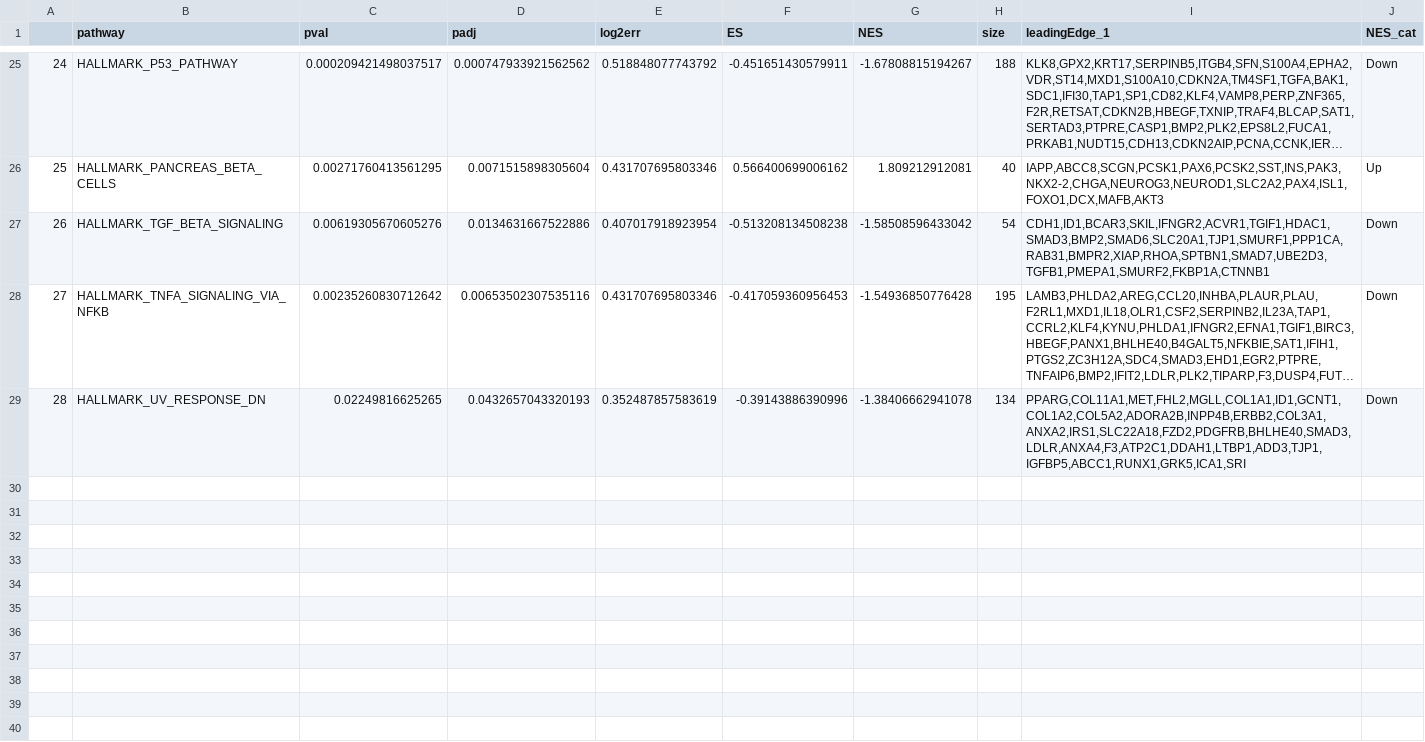
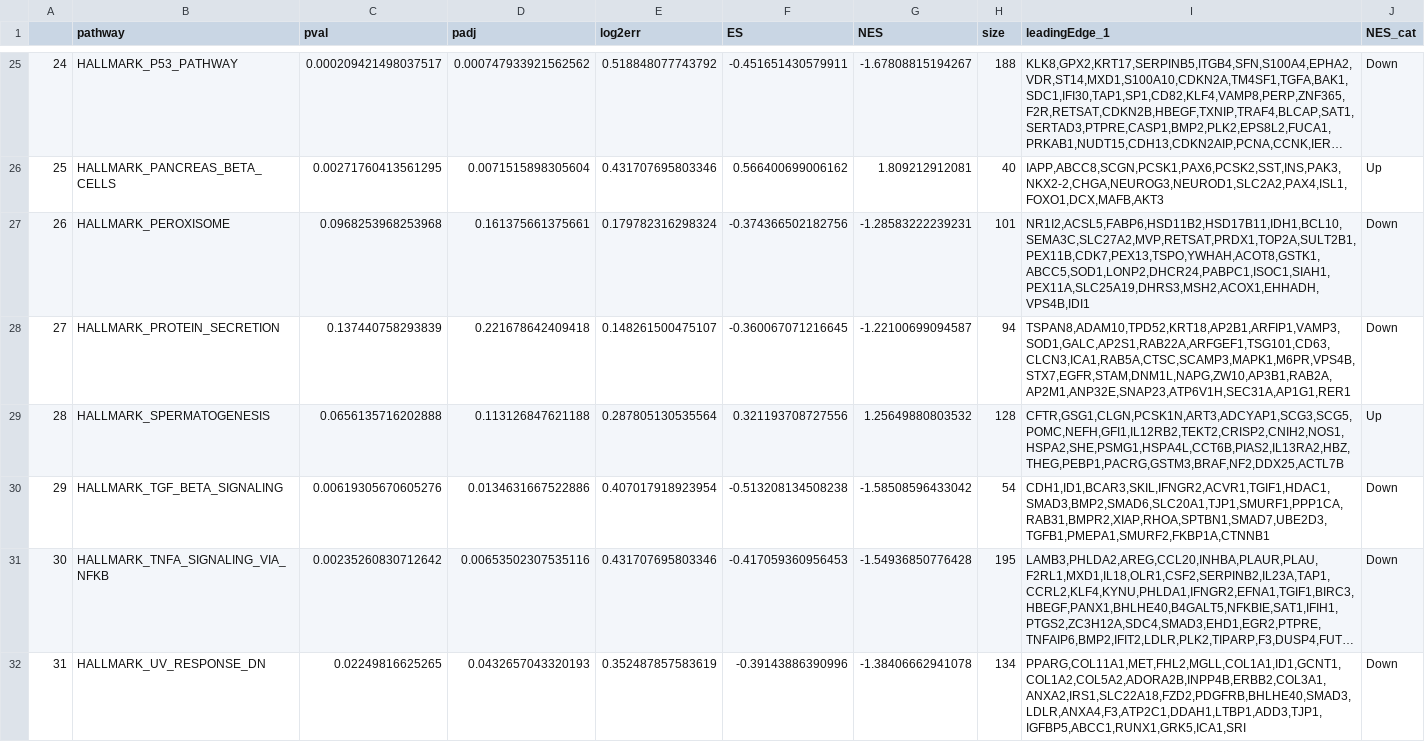
Before and after one commit to bioinfoIdisba/Carles_Barcelo, a CSV file: RESULTATS_GSE71729/TAULES/hallmarks_quartile.csv, drawn as a sheet; only a part is shown, gaps mark what is left out; long unchanged cells end in …; addresses are those after the commit; the diff names each change by its address in the sheet, - before the commit and + after, or states it on an @@ line.

```diff
--- a/RESULTATS_GSE71729/TAULES/hallmarks_quartile.csv
+++ b/RESULTATS_GSE71729/TAULES/hallmarks_quartile.csv
+row 27: 26 | HALLMARK_PEROXISOME | 0.0968253968253968 | 0.161375661375661 | 0.179782316298324 | -0.374366502182756 | -1.28583222239231 | 101 | NR1I2,ACSL5,FABP6,HSD11B2,HSD17B11,IDH1,BCL10,SEMA3C,SLC27A2,MVP,RETSAT,PRDX1,TOP2A,SULT2B1,PEX11B,CDK7,PEX13,TSPO,YWHAH,ACOT8,GSTK1,ABCC5,SOD1,LONP2,DHCR24,PABPC1,ISOC1,SIAH1,PEX11A,SLC25A19,DHRS3,MSH2,ACOX1,EHHADH,VPS4B,IDI1 | Down
+row 28: 27 | HALLMARK_PROTEIN_SECRETION | 0.137440758293839 | 0.221678642409418 | 0.148261500475107 | -0.360067071216645 | -1.22100699094587 | 94 | TSPAN8,ADAM10,TPD52,KRT18,AP2B1,ARFIP1,VAMP3,SOD1,GALC,AP2S1,RAB22A,ARFGEF1,TSG101,CD63,CLCN3,ICA1,RAB5A,CTSC,SCAMP3,MAPK1,M6PR,VPS4B,STX7,EGFR,STAM,DNM1L,NAPG,ZW10,AP3B1,RAB2A,AP2M1,ANP32E,SNAP23,ATP6V1H,SEC31A,AP1G1,RER1 | Down
+row 29: 28 | HALLMARK_SPERMATOGENESIS | 0.0656135716202888 | 0.113126847621188 | 0.287805130535564 | 0.321193708727556 | 1.25649880803532 | 128 | CFTR,GSG1,CLGN,PCSK1N,ART3,ADCYAP1,SCG3,SCG5,POMC,NEFH,GFI1,IL12RB2,TEKT2,CRISP2,CNIH2,NOS1,HSPA2,SHE,PSMG1,HSPA4L,CCT6B,PIAS2,IL13RA2,HBZ,THEG,PEBP1,PACRG,GSTM3,BRAF,NF2,DDX25,ACTL7B | Up
@@ column A renumbered from row 30 down @@
```
Also changed, not shown: RESULTATS_GSE71729/TAULES/hallmarks_median.csv, 23 other files.
